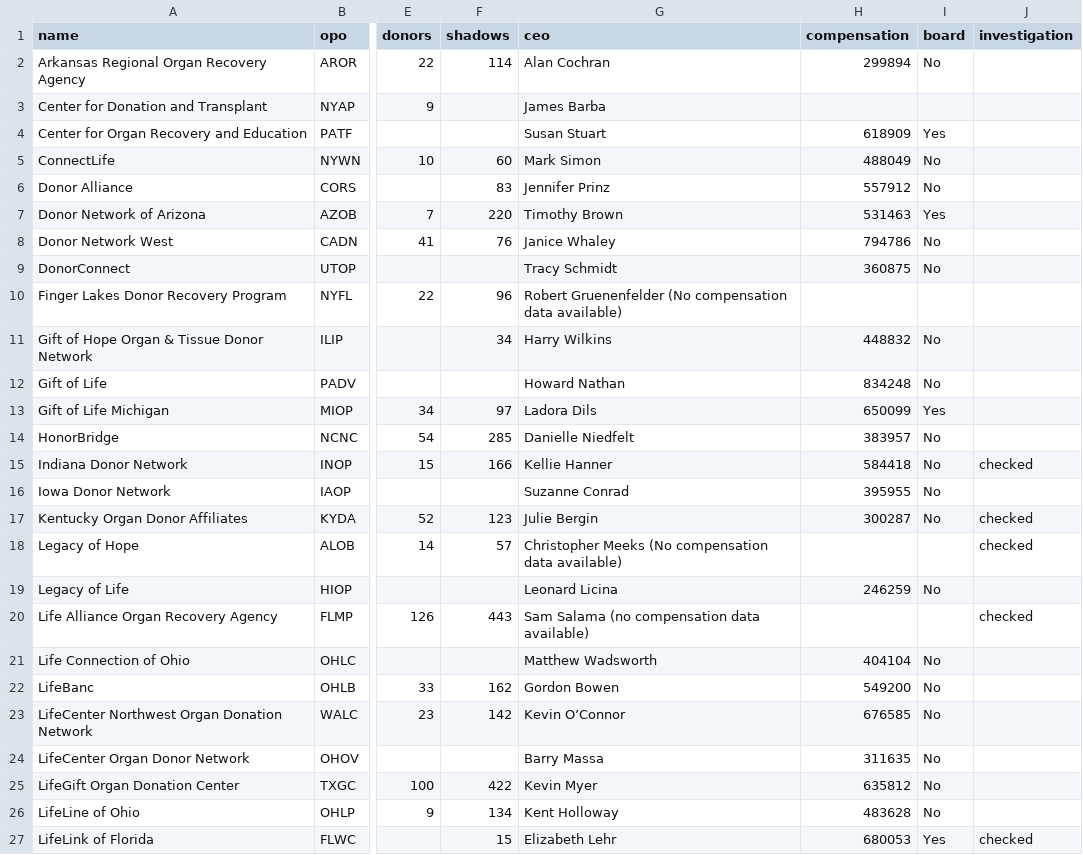
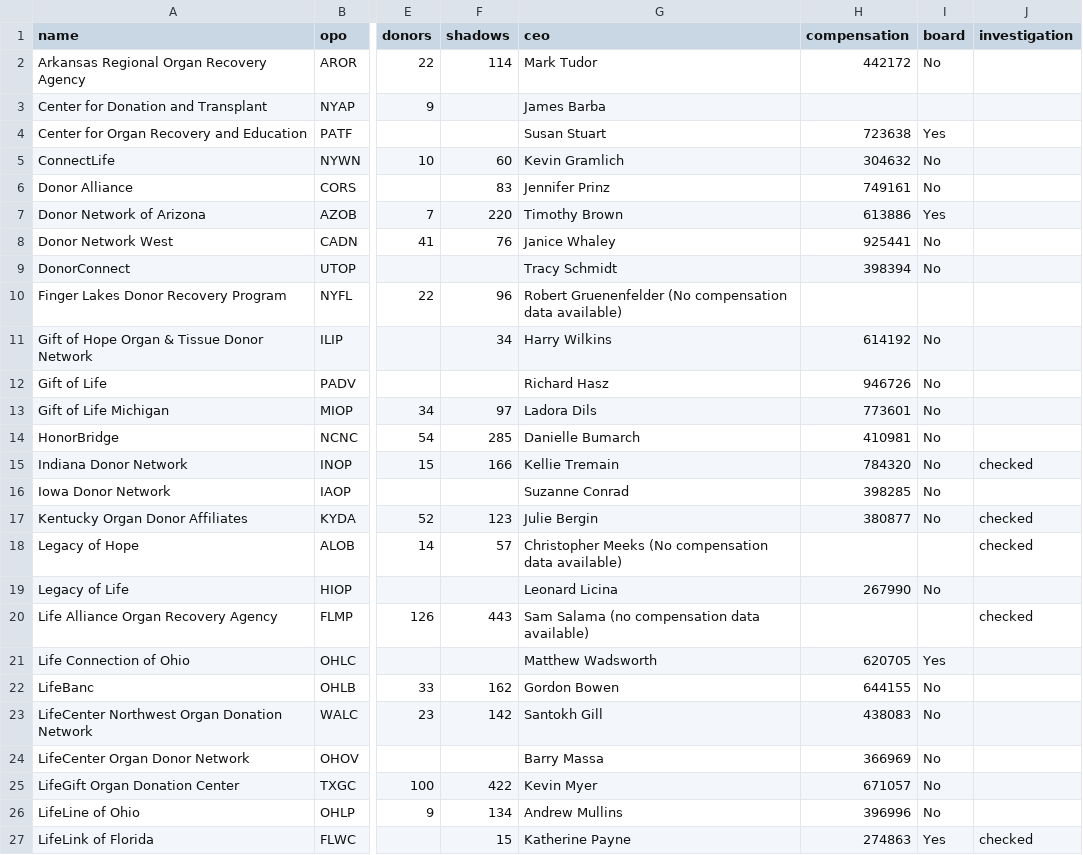
Before and after one commit to organize-org/opo-data, a CSV file: src/data/opos.csv, drawn as a sheet; only a part is shown, gaps mark what is left out; the diff covers the shown part only; the diff names each change by its address in the sheet, - before the commit and + after, or states it on an @@ line.

Commit message:
Update opos.csv

```diff
--- a/src/data/opos.csv
+++ b/src/data/opos.csv
-G2 (ceo): Alan Cochran
+G2 (ceo): Mark Tudor
-H2 (compensation): 299894
+H2 (compensation): 442172
-H4 (compensation): 618909
+H4 (compensation): 723638
-G5 (ceo): Mark Simon
+G5 (ceo): Kevin Gramlich
-H5 (compensation): 488049
+H5 (compensation): 304632
-H6 (compensation): 557912
+H6 (compensation): 749161
-H7 (compensation): 531463
+H7 (compensation): 613886
-H8 (compensation): 794786
+H8 (compensation): 925441
-H9 (compensation): 360875
+H9 (compensation): 398394
-H11 (compensation): 448832
+H11 (compensation): 614192
-G12 (ceo): Howard Nathan
+G12 (ceo): Richard Hasz
-H12 (compensation): 834248
+H12 (compensation): 946726
-H13 (compensation): 650099
+H13 (compensation): 773601
-I13 (board): Yes
+I13 (board): No
-G14 (ceo): Danielle Niedfelt
+G14 (ceo): Danielle Bumarch
-H14 (compensation): 383957
+H14 (compensation): 410981
-G15 (ceo): Kellie Hanner
+G15 (ceo): Kellie Tremain
-H15 (compensation): 584418
+H15 (compensation): 784320
-H16 (compensation): 395955
+H16 (compensation): 398285
-H17 (compensation): 300287
+H17 (compensation): 380877
-H19 (compensation): 246259
+H19 (compensation): 267990
-H21 (compensation): 404104
+H21 (compensation): 620705
-I21 (board): No
+I21 (board): Yes
-H22 (compensation): 549200
+H22 (compensation): 644155
-G23 (ceo): Kevin O’Connor
+G23 (ceo): Santokh Gill
-H23 (compensation): 676585
+H23 (compensation): 438083
-H24 (compensation): 311635
+H24 (compensation): 366969
-H25 (compensation): 635812
+H25 (compensation): 671057
-G26 (ceo): Kent Holloway
+G26 (ceo): Andrew Mullins
-H26 (compensation): 483628
+H26 (compensation): 396996
-G27 (ceo): Elizabeth Lehr
+G27 (ceo): Katherine Payne
-H27 (compensation): 680053
+H27 (compensation): 274863
```
Also changed, not shown: 38 edited cells elsewhere in this file.
